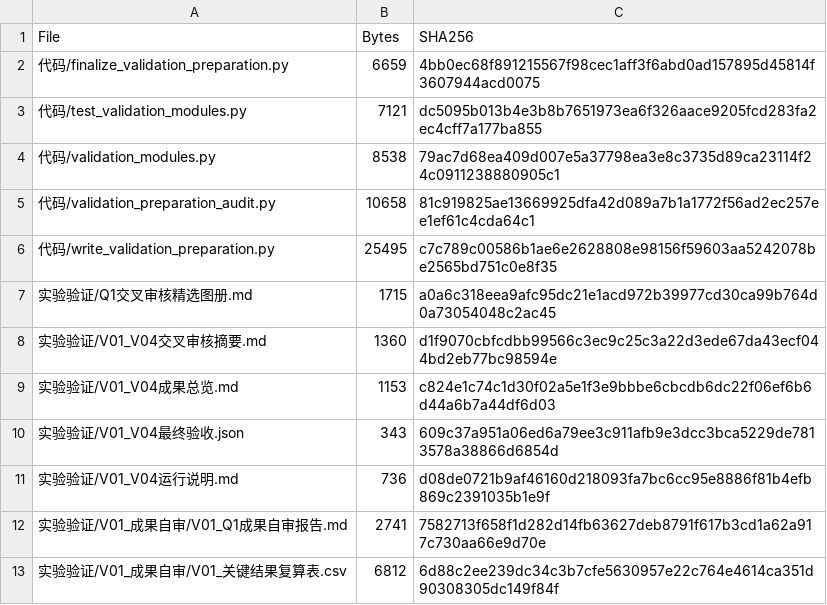
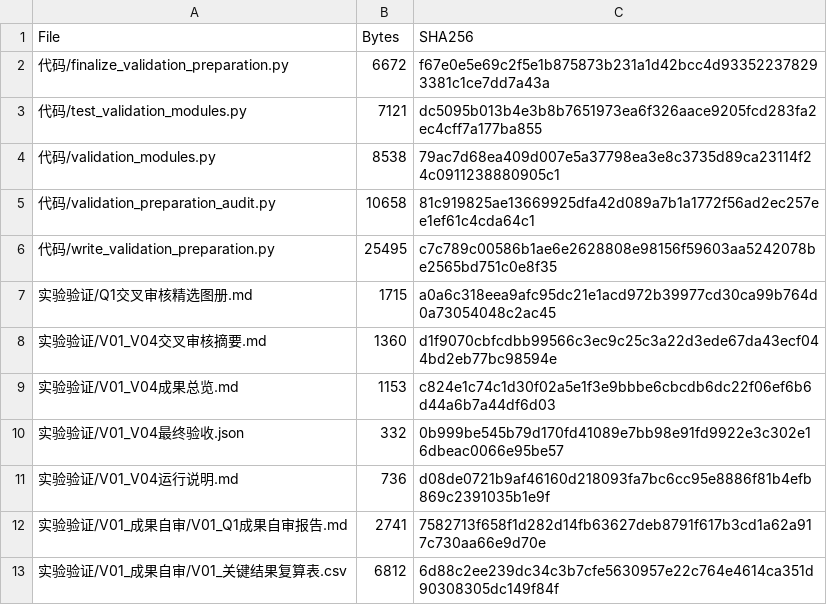
Before and after one commit to Mrs-Zhang-0817/APMCM_New, a CSV file: 04_Q1光谱研究/实验验证/V01_V04交付清单.csv, drawn as a sheet; only a part is shown.

```diff
--- a/04_Q1光谱研究/实验验证/V01_V04交付清单.csv
+++ b/04_Q1光谱研究/实验验证/V01_V04交付清单.csv
@@ -1,3 +1,3 @@
 File,Bytes,SHA256
-代码/finalize_validation_preparation.py,6659,4bb0ec68f891215567f98cec1aff3f6abd0ad157895d45814f3607944acd0075
+代码/finalize_validation_preparation.py,6672,f67e0e5e69c2f5e1b875873b231a1d42bcc4d933522378293381c1ce7dd7a43a
 代码/test_validation_modules.py,7121,dc5095b013b4e3b8b7651973ea6f326aace9205fcd283fa2ec4cff7a177ba855
@@ -9,3 +9,3 @@
 实验验证/V01_V04成果总览.md,1153,c824e1c74c1d30f02a5e1f3e9bbbe6cbcdb6dc22f06ef6b6d44a6b7a44df6d03
-实验验证/V01_V04最终验收.json,343,609c37a951a06ed6a79ee3c911afb9e3dcc3bca5229de7813578a38866d6854d
+实验验证/V01_V04最终验收.json,332,0b999be545b79d170fd41089e7bb98e91fd9922e3c302e16dbeac0066e95be57
 实验验证/V01_V04运行说明.md,736,d08de0721b9af46160d218093fa7bc6cc95e8886f81b4efb869c2391035b1e9f
```
Also changed, not shown: 1 other file.
